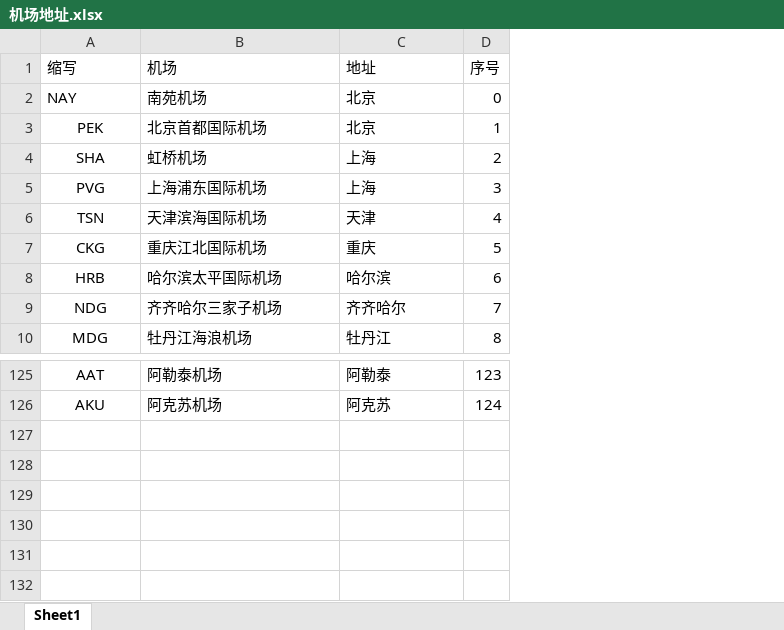
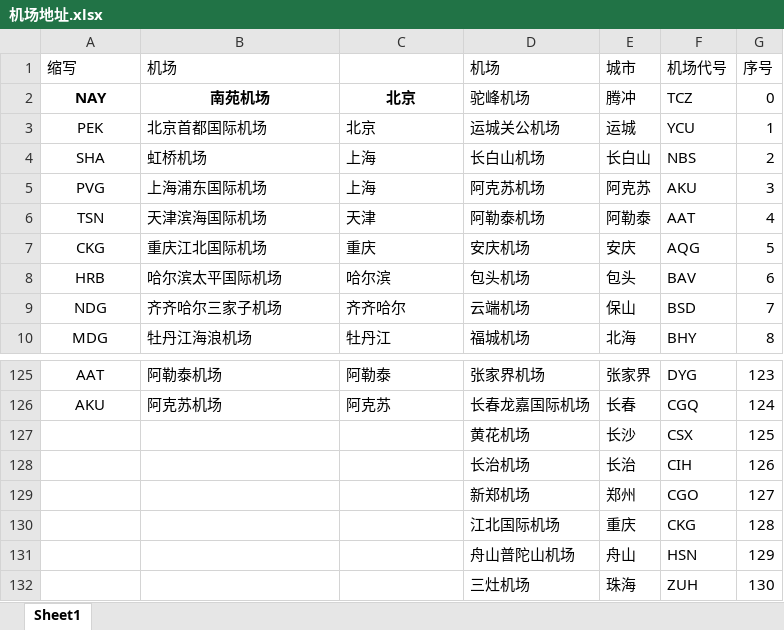
Before and after one commit to liuweiky/AirlineSystem, an Excel workbook: 机场地址.xlsx, sheet Sheet1, drawn as a sheet; only a part is shown, gaps mark what is left out; values as stored, in another font and other column widths than the file's, no borders; the diff names each change by its address in the sheet, - before the commit and + after, or states it on an @@ line.

```diff
--- a/机场地址.xlsx (sheet Sheet1)
+++ b/机场地址.xlsx (sheet Sheet1)
+column D (机场), rows 2-10: 驼峰机场 | 运城关公机场 | 长白山机场 | 阿克苏机场 | 阿勒泰机场 | 安庆机场 | 包头机场 | 云端机场 | 福城机场; rows 125-126: 张家界机场 | 长春龙嘉国际机场
+column E (城市), rows 2-10: 腾冲 | 运城 | 长白山 | 阿克苏 | 阿勒泰 | 安庆 | 包头 | 保山 | 北海; rows 125-126: 张家界 | 长春
+column F (机场代号), rows 2-10: TCZ | YCU | NBS | AKU | AAT | AQG | BAV | BSD | BHY; rows 125-126: DYG | CGQ
-C1: 地址
+C1: (empty)
@@ A2:C2 bold: off → on, alignment: left → center @@
+row 127:  |  |  | 黄花机场 | 长沙 | CSX | 125
+row 128:  |  |  | 长治机场 | 长治 | CIH | 126
+row 129:  |  |  | 新郑机场 | 郑州 | CGO | 127
+row 130:  |  |  | 江北国际机场 | 重庆 | CKG | 128
+row 131:  |  |  | 舟山普陀山机场 | 舟山 | HSN | 129
+row 132:  |  |  | 三灶机场 | 珠海 | ZUH | 130
```
Also changed, not shown: 1 other file.
